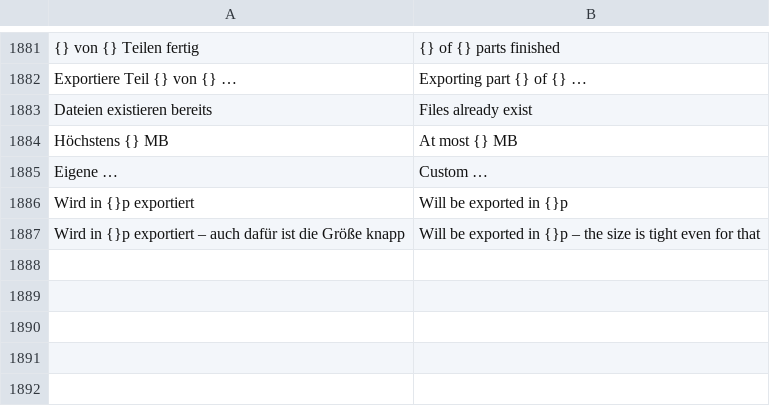
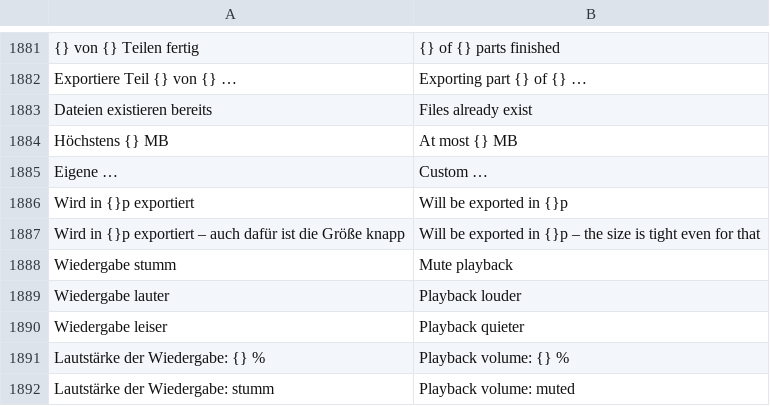
Before and after one commit to zqqqqx/cutline, a TSV file: crates/cl-i18n/locales/ui.en.tsv, drawn as a sheet; only a part is shown, gaps mark what is left out; the diff names each change by its address in the sheet, - before the commit and + after, or states it on an @@ line.

Commit message:
Add playback volume control to the player bar with mute, wheel steps and actions

```diff
--- a/crates/cl-i18n/locales/ui.en.tsv
+++ b/crates/cl-i18n/locales/ui.en.tsv
+row 1888: Wiedergabe stumm | Mute playback
+row 1889: Wiedergabe lauter | Playback louder
+row 1890: Wiedergabe leiser | Playback quieter
+row 1891: Lautstärke der Wiedergabe: {} % | Playback volume: {} %
+row 1892: Lautstärke der Wiedergabe: stumm | Playback volume: muted
```
Also changed, not shown: 4 other files.
